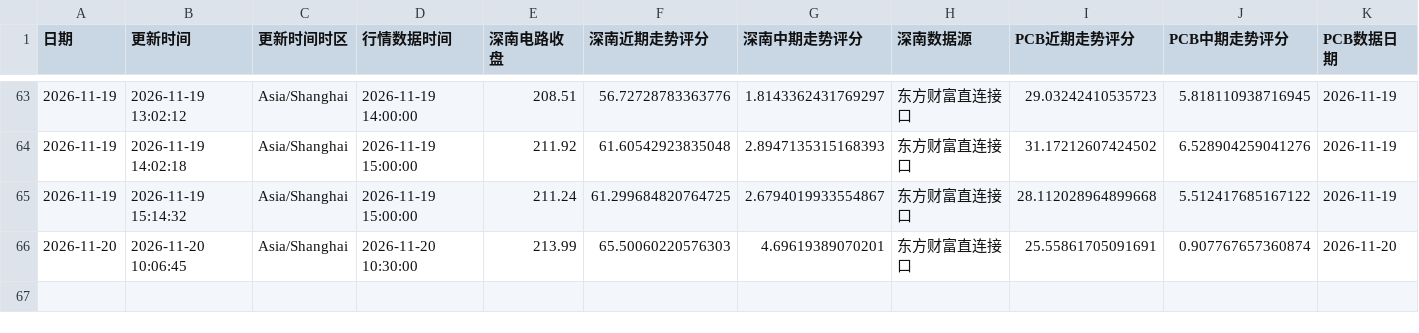
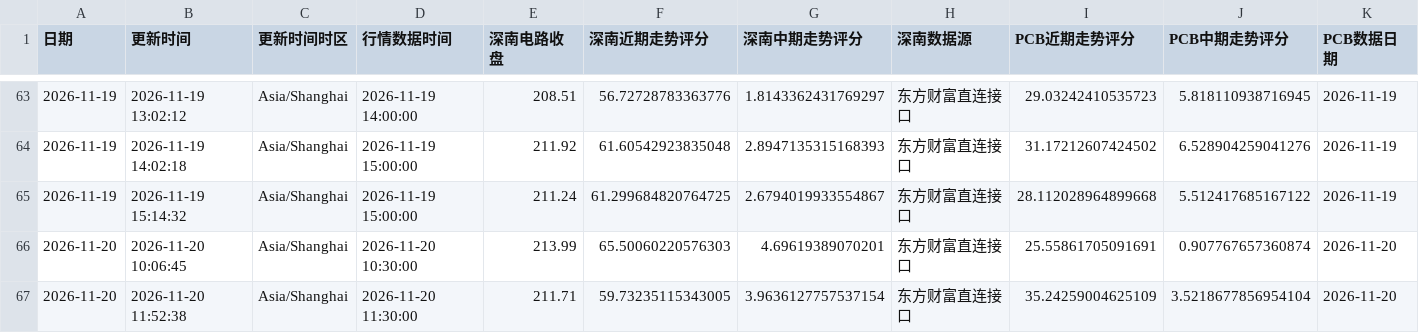
Before and after one commit to yuxzhang1987-maker/shennan-score-dashboard, a CSV file: data/hourly_history.csv, drawn as a sheet; only a part is shown, gaps mark what is left out; rows hold the shown columns only; the diff names each change by its address in the sheet, - before the commit and + after, or states it on an @@ line.

```diff
--- a/data/hourly_history.csv
+++ b/data/hourly_history.csv
+row 67: 2026-11-20 | 2026-11-20 11:52:38 | Asia/Shanghai | 2026-11-20 11:30:00 | 211.71 | 59.73235115343005 | 3.9636127757537154 | 东方财富直连接口 | 35.24259004625109 | 3.5218677856954104 | 2026-11-20
```
Also changed, not shown: data/history.csv, data/quant_factor_history.csv, 3 other files.
